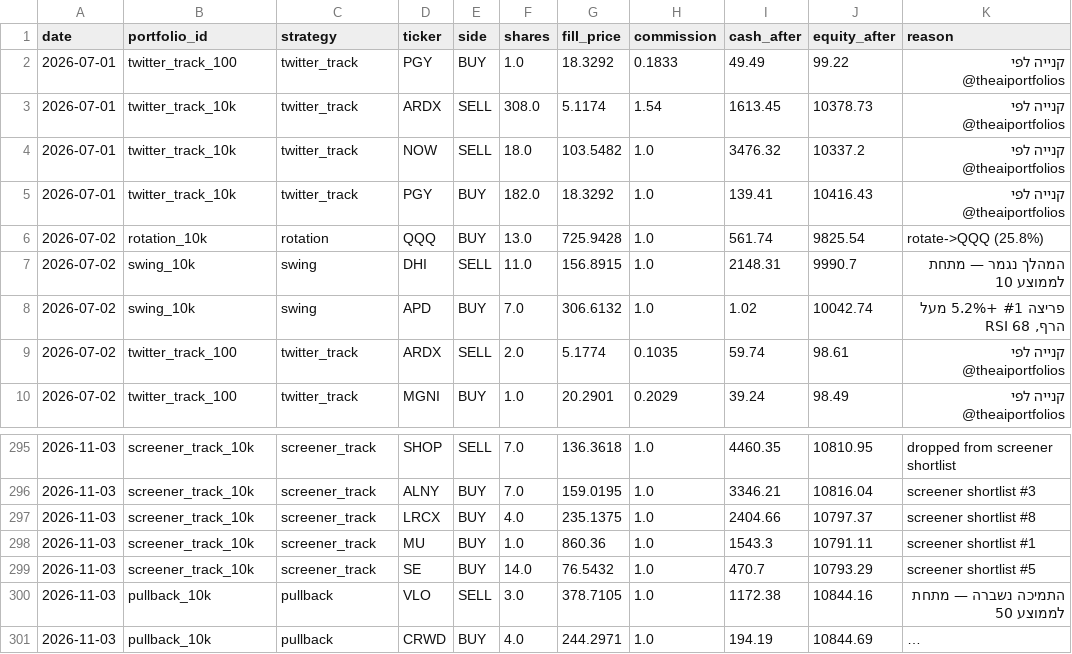
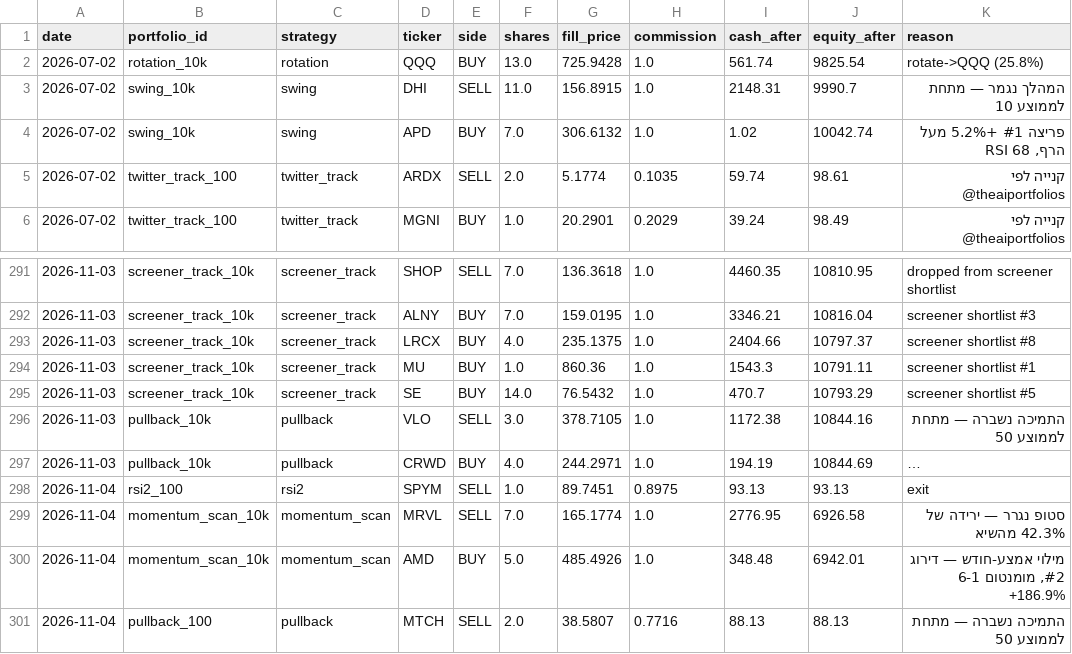
Before and after one commit to funzi7/agent-memory, a CSV file: paper-trader/trades.csv, drawn as a sheet; only a part is shown, gaps mark what is left out; long unchanged cells end in …; removed rows and columns are numbered as before the commit, all else as after; the diff names each change by its address in the sheet, - before the commit and + after, or states it on an @@ line.

Commit message:
paper-trader state: 2026-11-05

```diff
--- a/paper-trader/trades.csv
+++ b/paper-trader/trades.csv
-row 2: 2026-07-01 | twitter_track_100 | twitter_track | PGY | BUY | 1.0 | 18.3292 | 0.1833 | 49.49 | 99.22 | קנייה לפי @theaiportfolios
-row 3: 2026-07-01 | twitter_track_10k | twitter_track | ARDX | SELL | 308.0 | 5.1174 | 1.54 | 1613.45 | 10378.73 | קנייה לפי @theaiportfolios
-row 4: 2026-07-01 | twitter_track_10k | twitter_track | NOW | SELL | 18.0 | 103.5482 | 1.0 | 3476.32 | 10337.2 | קנייה לפי @theaiportfolios
-row 5: 2026-07-01 | twitter_track_10k | twitter_track | PGY | BUY | 182.0 | 18.3292 | 1.0 | 139.41 | 10416.43 | קנייה לפי @theaiportfolios
+row 298: 2026-11-04 | rsi2_100 | rsi2 | SPYM | SELL | 1.0 | 89.7451 | 0.8975 | 93.13 | 93.13 | exit
+row 299: 2026-11-04 | momentum_scan_10k | momentum_scan | MRVL | SELL | 7.0 | 165.1774 | 1.0 | 2776.95 | 6926.58 | סטופ נגרר — ירידה של 42.3% מהשיא
+row 300: 2026-11-04 | momentum_scan_10k | momentum_scan | AMD | BUY | 5.0 | 485.4926 | 1.0 | 348.48 | 6942.01 | מילוי אמצע-חודש — דירוג #2, מומנטום 6-1 +186.9%
+row 301: 2026-11-04 | pullback_100 | pullback | MTCH | SELL | 2.0 | 38.5807 | 0.7716 | 88.13 | 88.13 | התמיכה נשברה — מתחת לממוצע 50
```
